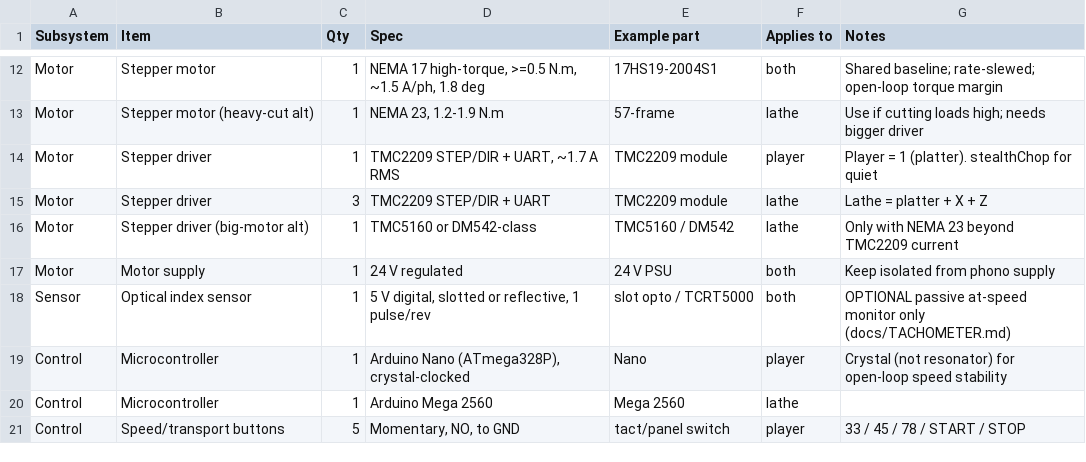
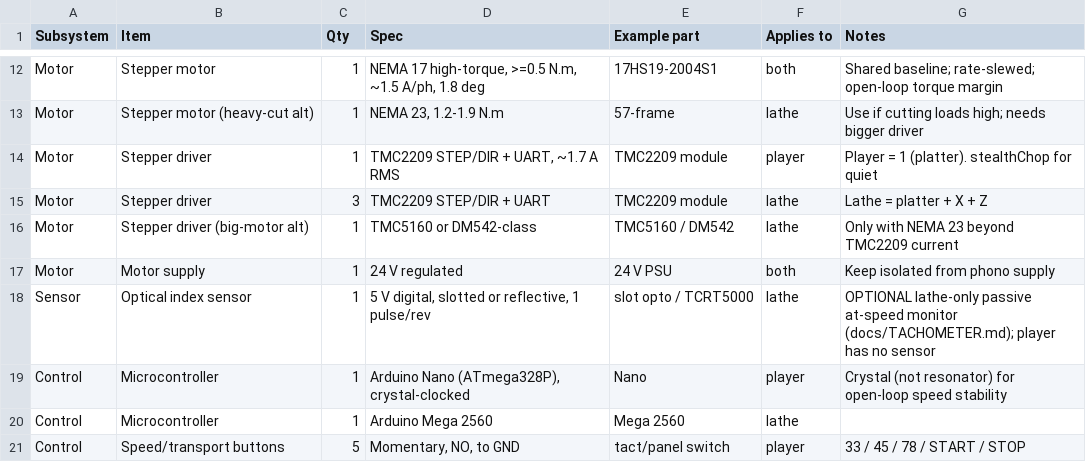
Before and after one commit to macBdog/krrl, a CSV file: hardware/BOM.csv, drawn as a sheet; only a part is shown, gaps mark what is left out.

```diff
--- a/hardware/BOM.csv
+++ b/hardware/BOM.csv
@@ -17,3 +17,3 @@ Motor,Stepper driver (big-motor alt),1,"TMC5160 or DM542-class",TMC5160 / DM542,
 Motor,Motor supply,1,"24 V regulated",24 V PSU,both,Keep isolated from phono supply
-Sensor,Optical index sensor,1,"5 V digital, slotted or reflective, 1 pulse/rev",slot opto / TCRT5000,both,OPTIONAL passive at-speed monitor only (docs/TACHOMETER.md)
+Sensor,Optical index sensor,1,"5 V digital, slotted or reflective, 1 pulse/rev",slot opto / TCRT5000,lathe,OPTIONAL lathe-only passive at-speed monitor (docs/TACHOMETER.md); player has no sensor
 Control,Microcontroller,1,"Arduino Nano (ATmega328P), crystal-clocked",Nano,player,Crystal (not resonator) for open-loop speed stability
```
Also changed, not shown: 10 other files.
